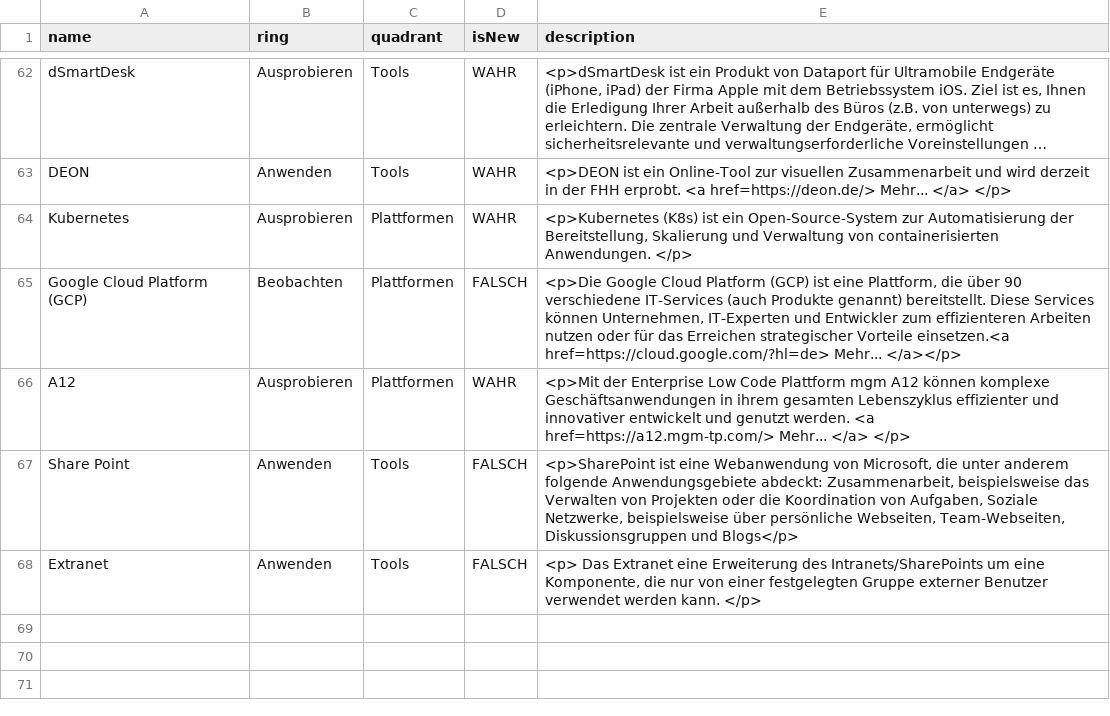
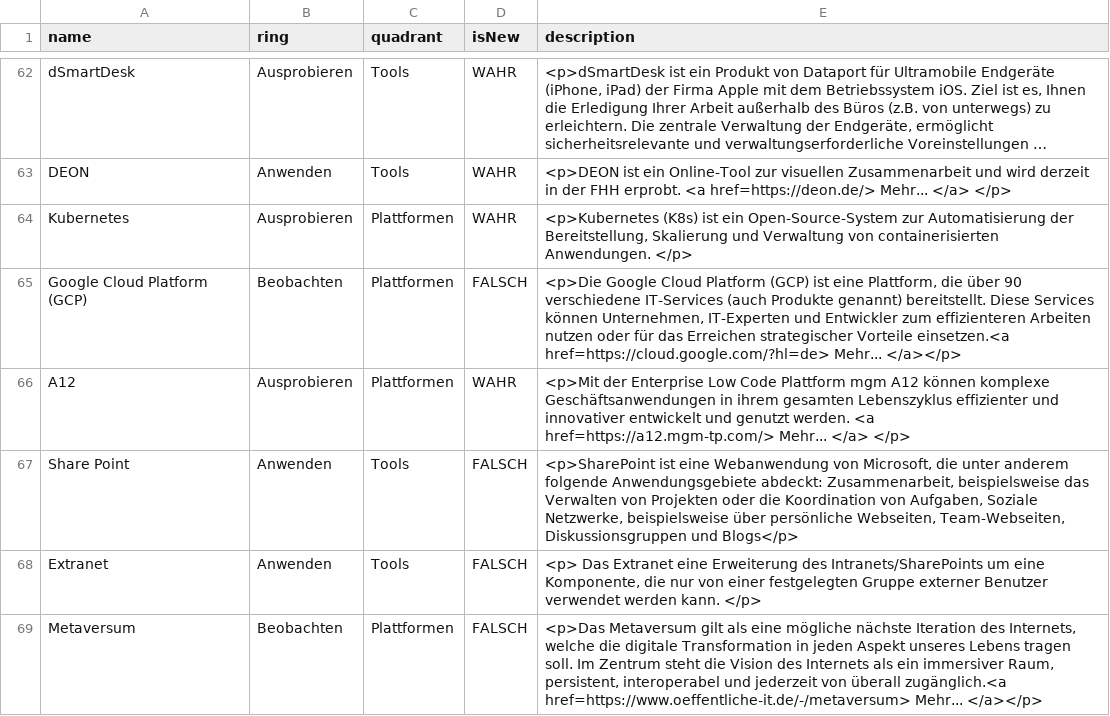
Before and after one commit to nbredow/radar, a CSV file: Behörde für Justiz und Verbraucherschutz.csv, drawn as a sheet; only a part is shown, gaps mark what is left out; long unchanged cells end in ….

Commit message:
Update Behörde für Justiz und Verbraucherschutz.csv

```diff
--- a/Behörde für Justiz und Verbraucherschutz.csv
+++ b/Behörde für Justiz und Verbraucherschutz.csv
@@ -68 +68,2 @@ Share Point,Anwenden,Tools,FALSCH,"<p>SharePoint ist eine Webanwendung von Micro
 Extranet,Anwenden,Tools,FALSCH,"<p> Das Extranet  eine Erweiterung des Intranets/SharePoints um eine Komponente, die nur von einer festgelegten Gruppe externer Benutzer verwendet werden kann. </p>"
+Metaversum,Beobachten,Plattformen,FALSCH,"<p>Das Metaversum gilt als eine mögliche nächste Iteration des Internets, welche die digitale Transformation in jeden Aspekt unseres Lebens tragen soll. Im Zentrum steht die Vision des Internets als ein immersiver Raum, persistent, interoperabel und jederzeit von überall zugänglich.<a href=https://www.oeffentliche-it.de/-/metaversum> Mehr... </a></p>"
```
